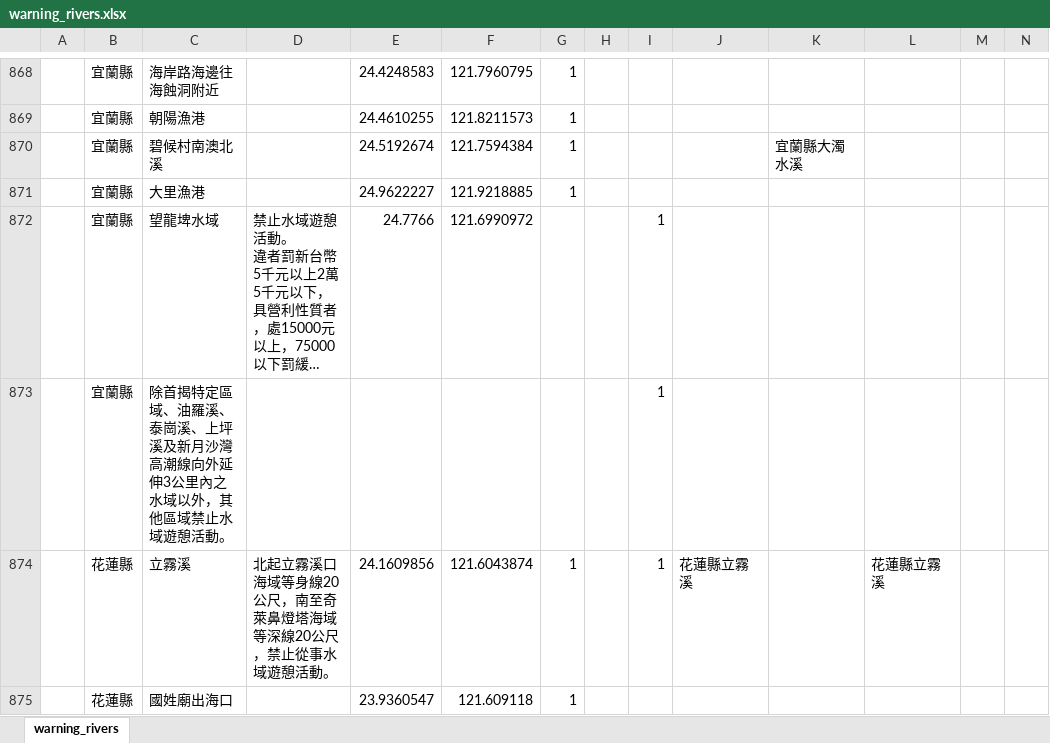
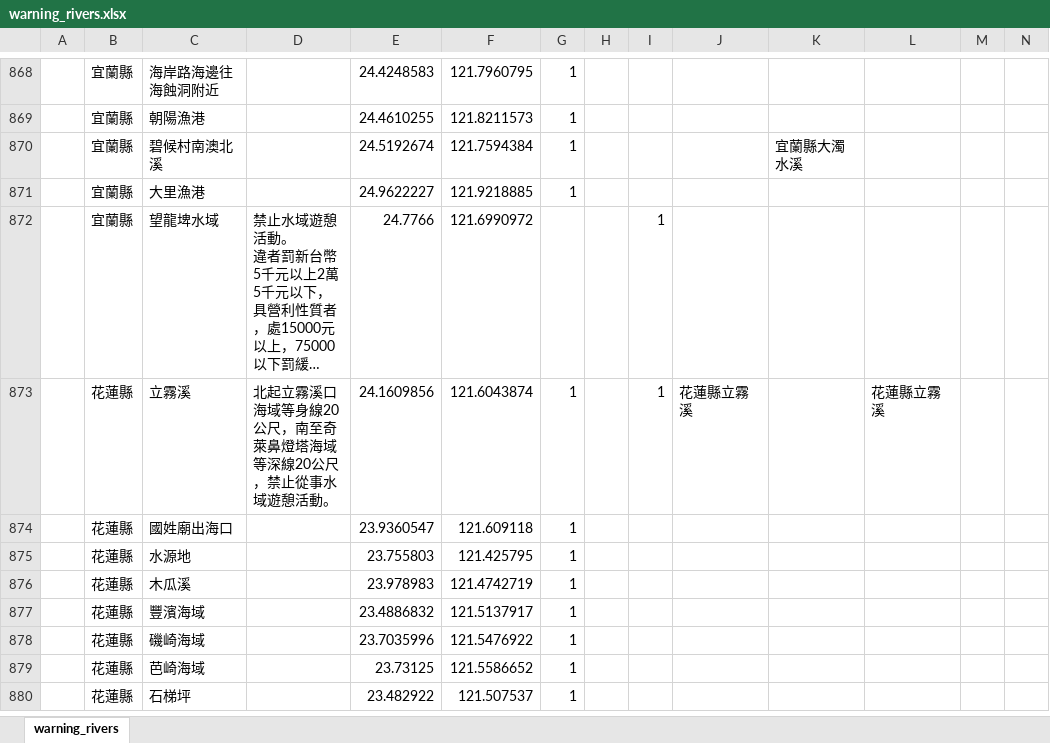
Before and after one commit to chunfu/water-safety, an Excel workbook: docs/warning_rivers.xlsx, sheet warning_rivers, drawn as a sheet; only a part is shown, gaps mark what is left out; the shorter side is filled out with more unchanged rows; long unchanged cells end in …; values as stored, in another font and other column widths than the file's, no borders; rows hold the shown columns only; the diff names each change by its address in the sheet, - before the commit and + after, or states it on an @@ line.

```diff
--- a/docs/warning_rivers.xlsx (sheet warning_rivers)
+++ b/docs/warning_rivers.xlsx (sheet warning_rivers)
-row 873:  | 宜蘭縣 | 除首揭特定區域、油羅溪、泰崗溪、上坪溪及新月沙灣高潮線向外延伸3公里內之水域以外，其他區域禁止水域遊憩活動。 |  |  |  |  |  | 1
```
Also changed, not shown: docs/purple_red.xlsx.
